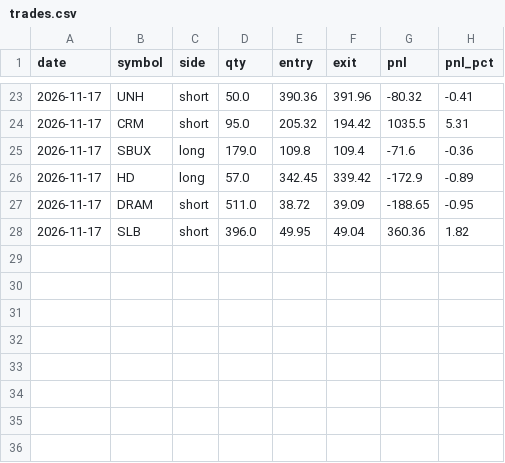
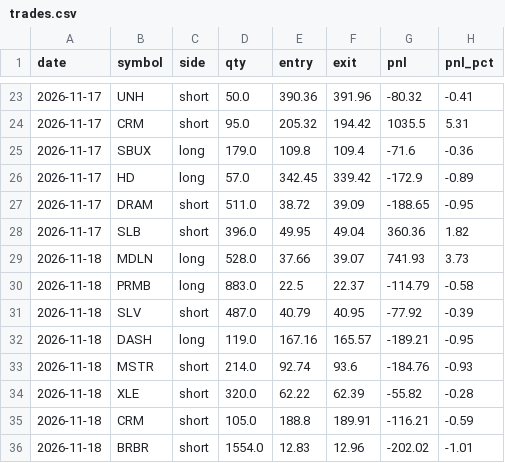
Before and after one commit to RobotsInc/paper-trader, a CSV file: data/trades.csv, drawn as a sheet; only a part is shown, gaps mark what is left out.

```diff
--- a/data/trades.csv
+++ b/data/trades.csv
@@ -28 +28,9 @@ date,symbol,side,qty,entry,exit,pnl,pnl_pct
 2026-11-17,SLB,short,396.0,49.95,49.04,360.36,1.82
+2026-11-18,MDLN,long,528.0,37.66,39.07,741.93,3.73
+2026-11-18,PRMB,long,883.0,22.5,22.37,-114.79,-0.58
+2026-11-18,SLV,short,487.0,40.79,40.95,-77.92,-0.39
+2026-11-18,DASH,long,119.0,167.16,165.57,-189.21,-0.95
+2026-11-18,MSTR,short,214.0,92.74,93.6,-184.76,-0.93
+2026-11-18,XLE,short,320.0,62.22,62.39,-55.82,-0.28
+2026-11-18,CRM,short,105.0,188.8,189.91,-116.21,-0.59
+2026-11-18,BRBR,short,1554.0,12.83,12.96,-202.02,-1.01
```
Also changed, not shown: data/daily.csv, data/equity.csv, 6 other files.
